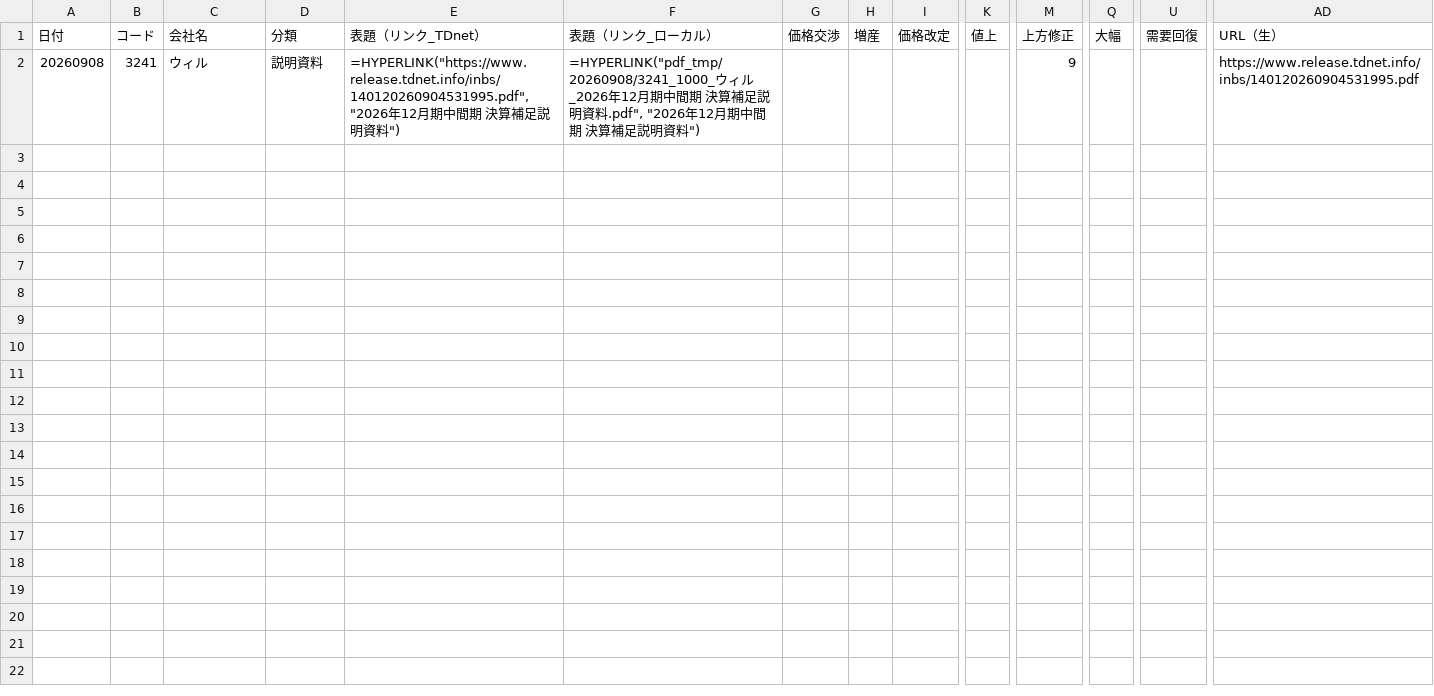
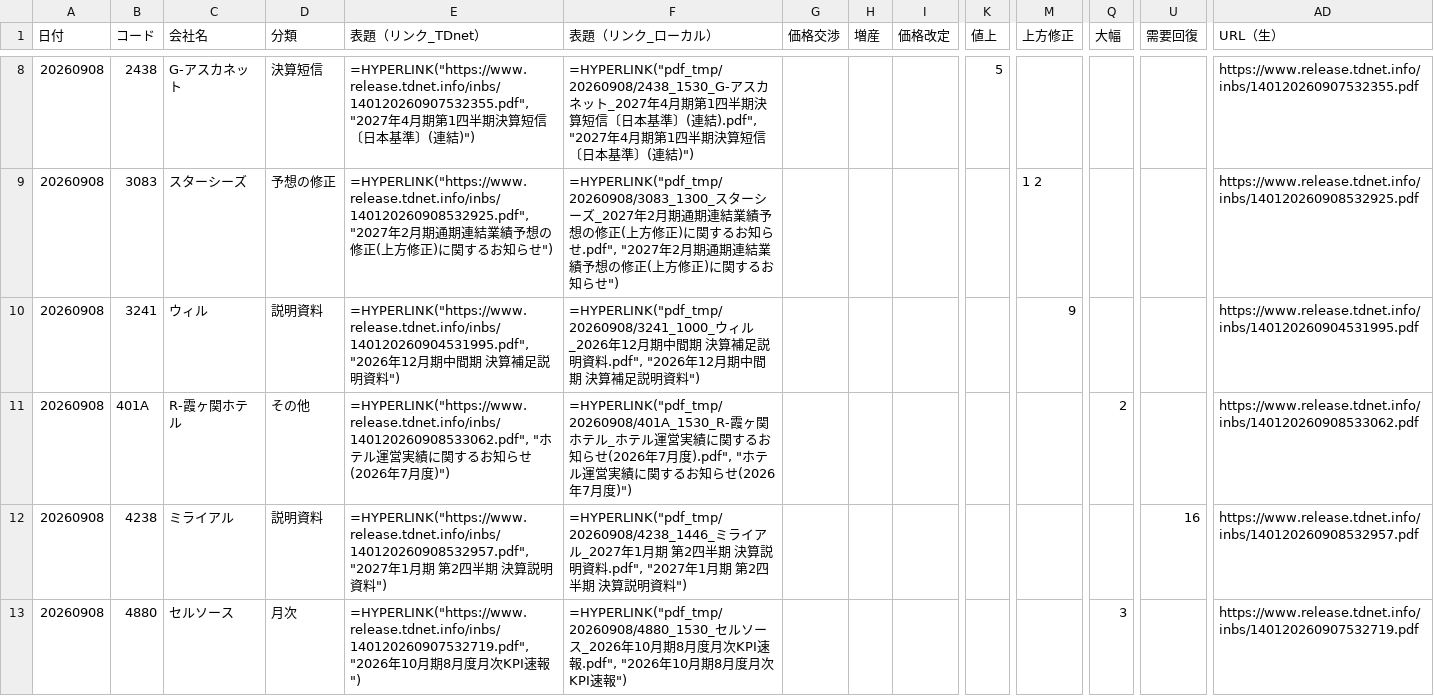
Before and after one commit to onokazu777/tdnet-viewer, a CSV file: data/search/PDF_Search_Result_Distribution_free_word_20260908_sh.csv, drawn as a sheet; only a part is shown, gaps mark what is left out; rows hold the shown columns only; the diff covers the shown part only; the diff names each change by its address in the sheet, - before the commit and + after, or states it on an @@ line.

```diff
--- a/data/search/PDF_Search_Result_Distribution_free_word_20260908_sh.csv
+++ b/data/search/PDF_Search_Result_Distribution_free_word_20260908_sh.csv
+row 8: 20260908 | 2438 | G-アスカネット | 決算短信 | =HYPERLINK("https://www.release.tdnet.info/inbs/140120260907532355.pdf", "2027年4月期第1四半期決算短信〔日本基準〕(連結)") | =HYPERLINK("pdf_tmp/20260908/2438_1530_G-アスカネット_2027年4月期第1四半期決算短信〔日本基準〕(連結).pdf", "2027年4月期第1四半期決算短信〔日本基準〕(連結)") |  |  |  | 5 |  |  |  | https://www.release.tdnet.info/inbs/140120260907532355.pdf
+row 9: 20260908 | 3083 | スターシーズ | 予想の修正 | =HYPERLINK("https://www.release.tdnet.info/inbs/140120260908532925.pdf", "2027年2月期通期連結業績予想の修正(上方修正)に関するお知らせ") | =HYPERLINK("pdf_tmp/20260908/3083_1300_スターシーズ_2027年2月期通期連結業績予想の修正(上方修正)に関するお知らせ.pdf", "2027年2月期通期連結業績予想の修正(上方修正)に関するお知らせ") |  |  |  |  | 1 2 |  |  | https://www.release.tdnet.info/inbs/140120260908532925.pdf
+row 11: 20260908 | 401A | R-霞ヶ関ホテル | その他 | =HYPERLINK("https://www.release.tdnet.info/inbs/140120260908533062.pdf", "ホテル運営実績に関するお知らせ(2026年7月度)") | =HYPERLINK("pdf_tmp/20260908/401A_1530_R-霞ヶ関ホテル_ホテル運営実績に関するお知らせ(2026年7月度).pdf", "ホテル運営実績に関するお知らせ(2026年7月度)") |  |  |  |  |  | 2 |  | https://www.release.tdnet.info/inbs/140120260908533062.pdf
+row 12: 20260908 | 4238 | ミライアル | 説明資料 | =HYPERLINK("https://www.release.tdnet.info/inbs/140120260908532957.pdf", "2027年1月期 第2四半期 決算説明資料") | =HYPERLINK("pdf_tmp/20260908/4238_1446_ミライアル_2027年1月期 第2四半期 決算説明資料.pdf", "2027年1月期 第2四半期 決算説明資料") |  |  |  |  |  |  | 16 | https://www.release.tdnet.info/inbs/140120260908532957.pdf
+row 13: 20260908 | 4880 | セルソース | 月次 | =HYPERLINK("https://www.release.tdnet.info/inbs/140120260907532719.pdf", "2026年10月期8月度月次KPI速報") | =HYPERLINK("pdf_tmp/20260908/4880_1530_セルソース_2026年10月期8月度月次KPI速報.pdf", "2026年10月期8月度月次KPI速報") |  |  |  |  |  | 3 |  | https://www.release.tdnet.info/inbs/140120260907532719.pdf
```
Also changed, not shown: 6 added rows elsewhere in this file, data/search/Analysis_Hits_free_word_20260908.csv, 10 other files.
